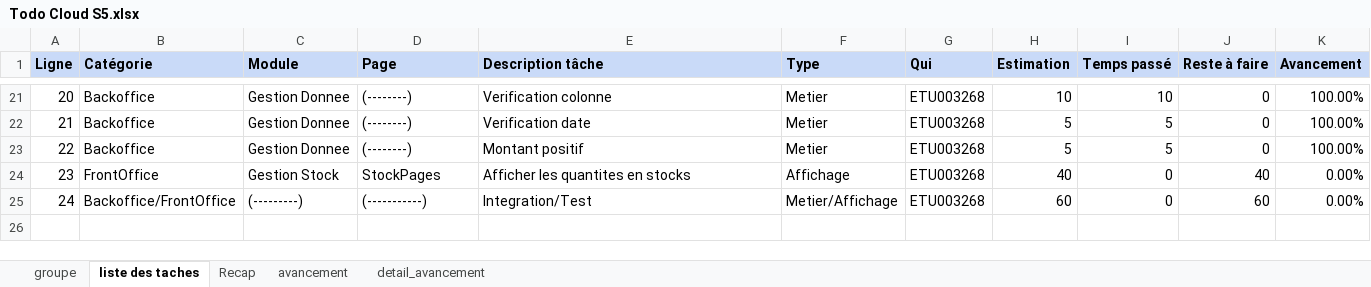
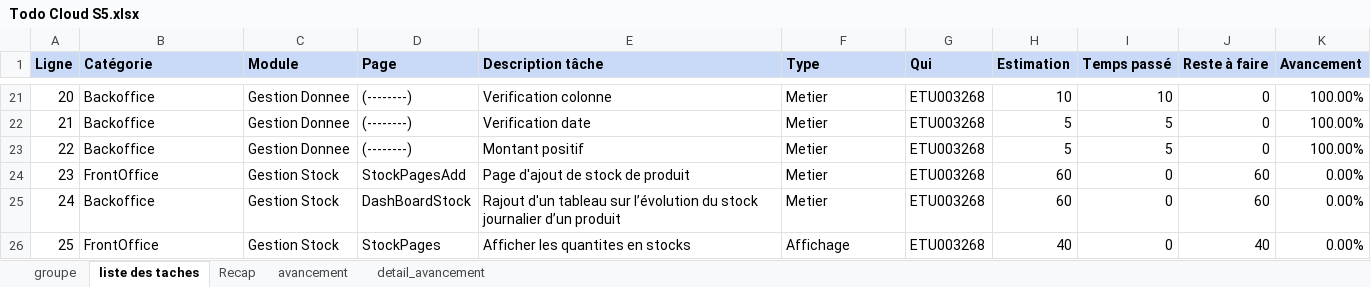
Before and after one commit to Harena-Git/prestashopReact, an Excel workbook: Todo Cloud S5.xlsx, sheet liste des taches, drawn as a sheet; only a part is shown, gaps mark what is left out; values as stored, in another font and other column widths than the file's, no borders; removed rows and columns are numbered as before the commit, all else as after; the diff names each change by its address in the sheet, - before the commit and + after, or states it on an @@ line.

```diff
--- a/Todo Cloud S5.xlsx (sheet liste des taches)
+++ b/Todo Cloud S5.xlsx (sheet liste des taches)
+row 24: 23 | FrontOffice | Gestion Stock | StockPagesAdd | Page d'ajout de stock de produit | Metier | ETU003268 | 60 | 0 | 60 | 0.00%
+row 25: 24 | Backoffice | Gestion Stock | DashBoardStock | Rajout d'un tableau sur l’évolution du stock journalier d’un produit | Metier | ETU003268 | 60 | 0 | 60 | 0.00%
@@ column A (Ligne) renumbered in row 26 @@
-row 25: 24 | Backoffice/FrontOffice | (---------) | (-----------) | Integration/Test | Metier/Affichage | ETU003268 | 60 | 0 | 60 | 0.00%
```
Also changed, not shown: sheet avancement, sheet Recap, formulas that keep their value, 9 other files.
